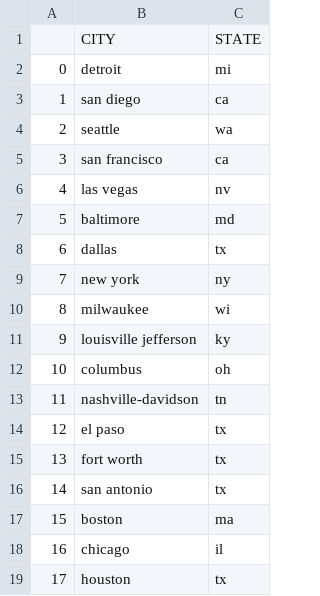
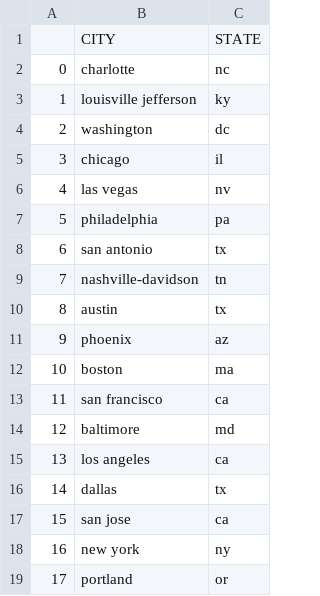
Before and after one commit to Chenyu-Renee/UberAnalysis, a CSV file: data/city_state.csv, drawn as a sheet; only a part is shown; the diff covers the shown part only.

```diff
--- a/data/city_state.csv
+++ b/data/city_state.csv
@@ -1,19 +1,19 @@
 ,CITY,STATE
-0,detroit,mi
-1,san diego,ca
-2,seattle,wa
-3,san francisco,ca
+0,charlotte,nc
+1,louisville jefferson,ky
+2,washington,dc
+3,chicago,il
 4,las vegas,nv
-5,baltimore,md
-6,dallas,tx
-7,new york,ny
-8,milwaukee,wi
-9,louisville jefferson,ky
-10,columbus,oh
-11,nashville-davidson,tn
-12,el paso,tx
-13,fort worth,tx
-14,san antonio,tx
-15,boston,ma
-16,chicago,il
-17,houston,tx
+5,philadelphia,pa
+6,san antonio,tx
+7,nashville-davidson,tn
+8,austin,tx
+9,phoenix,az
+10,boston,ma
+11,san francisco,ca
+12,baltimore,md
+13,los angeles,ca
+14,dallas,tx
+15,san jose,ca
+16,new york,ny
+17,portland,or
```
Also changed, not shown: 21 edited cells elsewhere in this file, data/keywordsInfo.csv, 6 other files.
